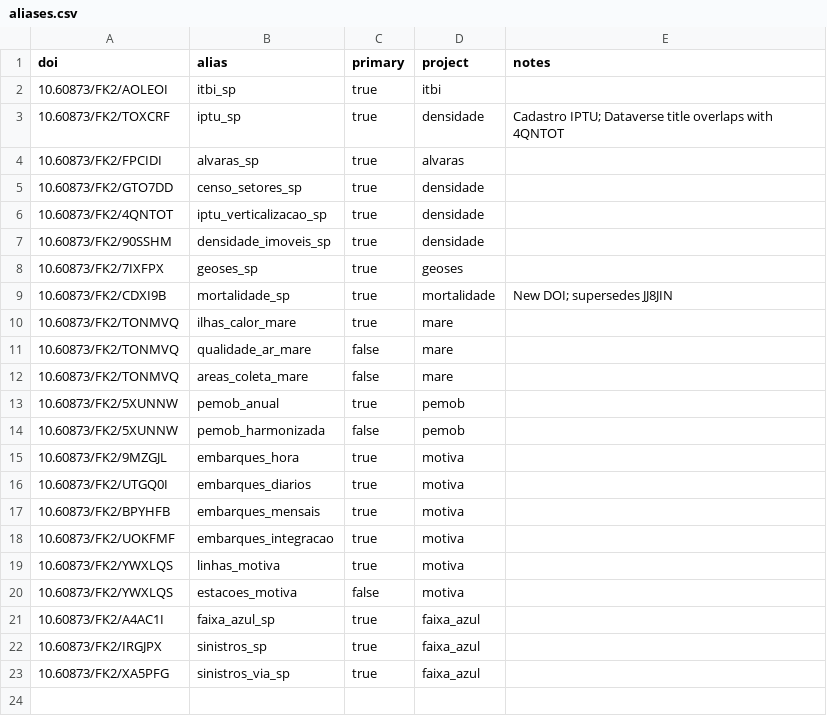
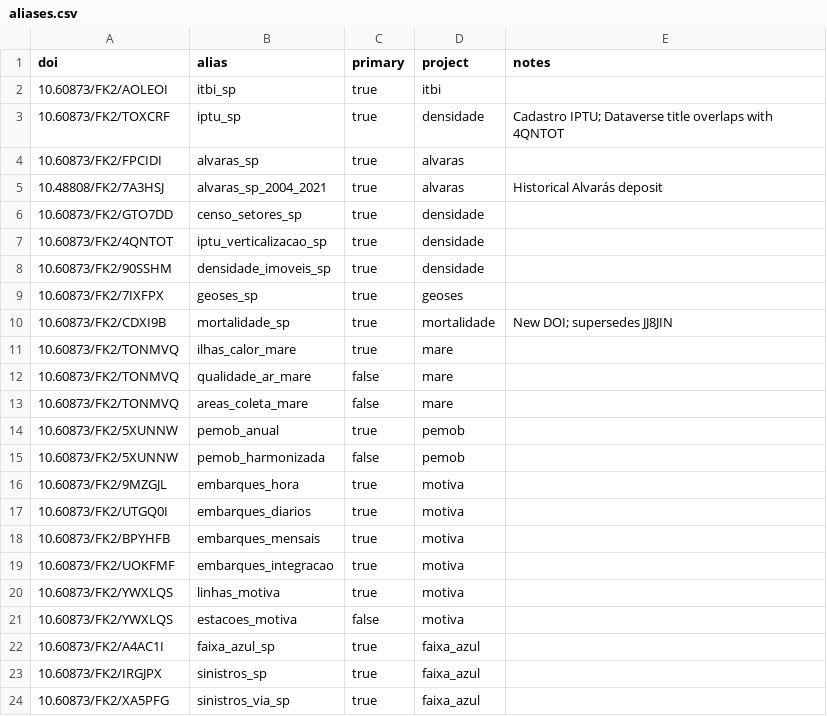
Before and after one commit to inspercidades/inspercidados, a CSV file: data-raw/aliases.csv, drawn as a sheet.

```diff
--- a/data-raw/aliases.csv
+++ b/data-raw/aliases.csv
@@ -4,2 +4,3 @@ doi,alias,primary,project,notes
 10.60873/FK2/FPCIDI,alvaras_sp,true,alvaras,
+10.48808/FK2/7A3HSJ,alvaras_sp_2004_2021,true,alvaras,Historical Alvarás deposit
 10.60873/FK2/GTO7DD,censo_setores_sp,true,densidade,
```
Also changed, not shown: data-raw/resources.csv, 19 other files.
